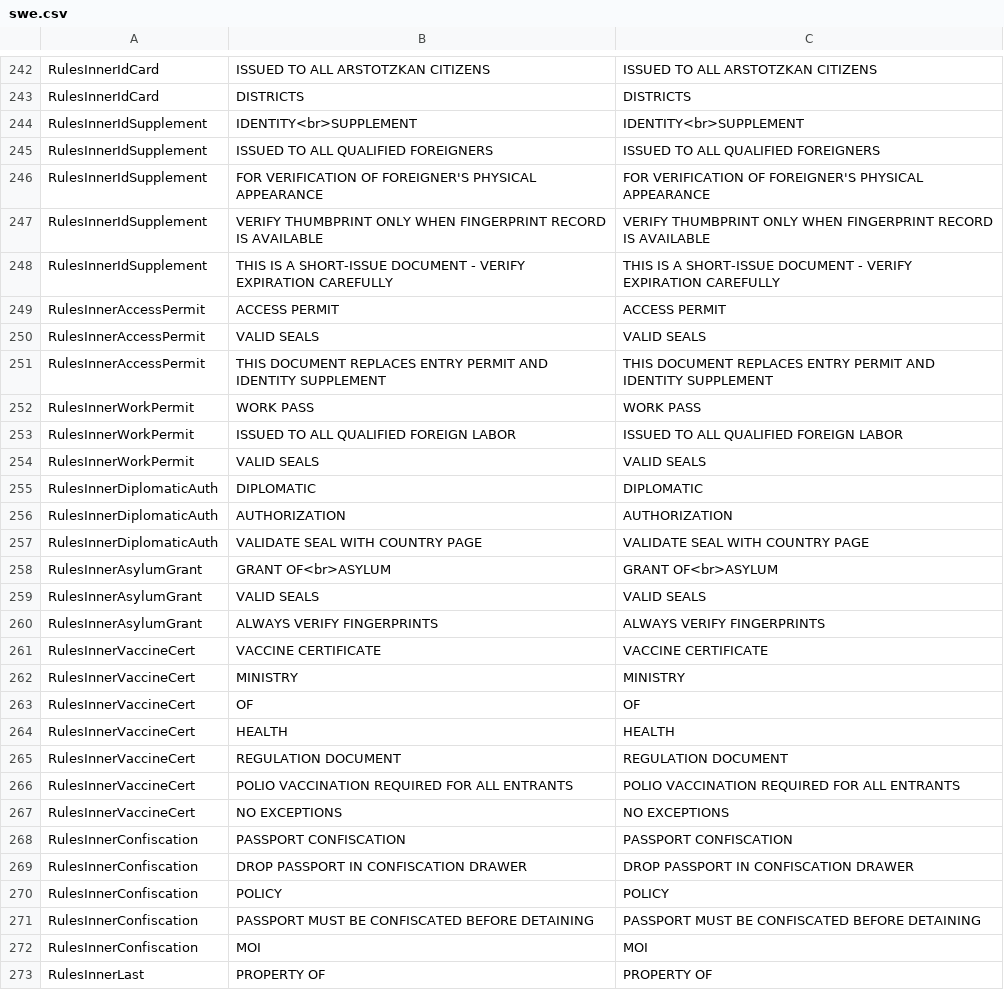
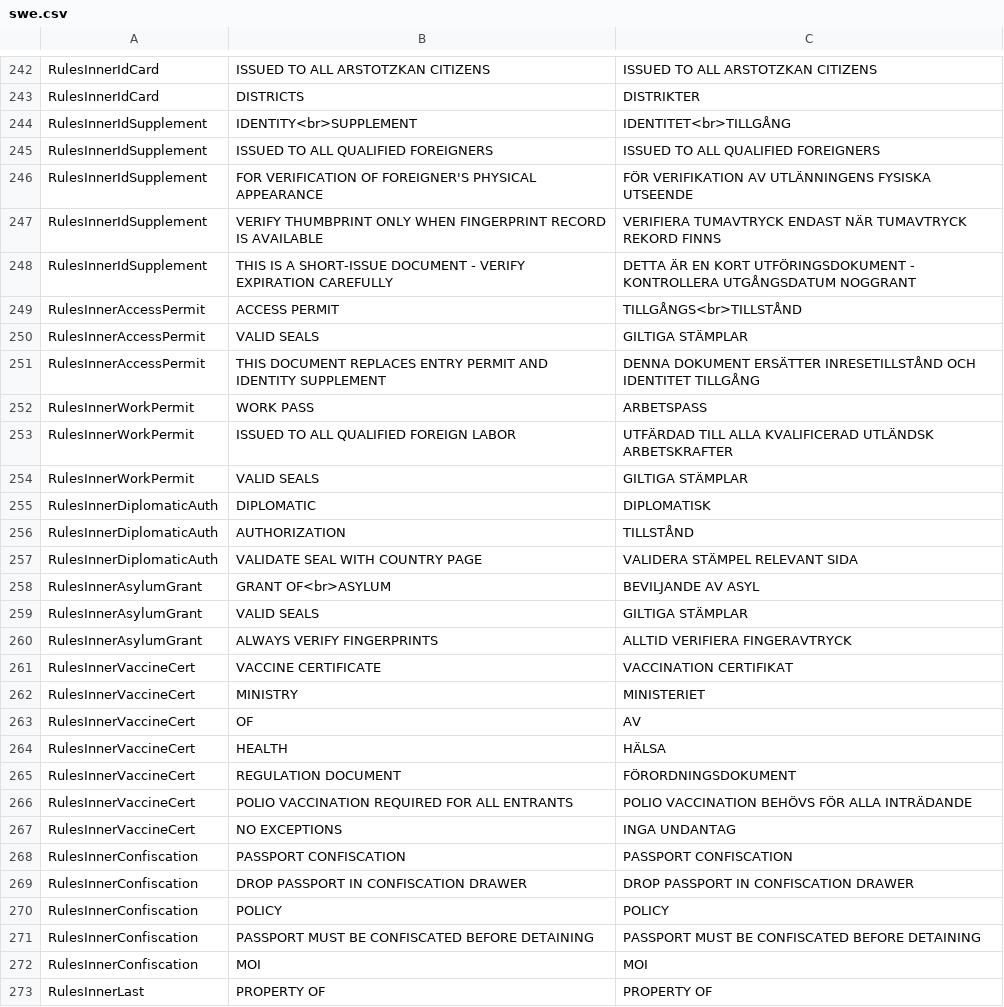
Before and after one commit to KazukiFuse/papers-please-swedish, a CSV file: swe.csv, drawn as a sheet; only a part is shown, gaps mark what is left out; the diff covers the shown part only; the diff names each change by its address in the sheet, - before the commit and + after, or states it on an @@ line.

```diff
--- a/swe.csv
+++ b/swe.csv
-C243: DISTRICTS
+C243: DISTRIKTER
-C244: IDENTITY<br>SUPPLEMENT
+C244: IDENTITET<br>TILLGÅNG
-C246: FOR VERIFICATION OF FOREIGNER'S PHYSICAL APPEARANCE
+C246: FÖR VERIFIKATION AV UTLÄNNINGENS FYSISKA UTSEENDE
-C247: VERIFY THUMBPRINT ONLY WHEN FINGERPRINT RECORD IS AVAILABLE
+C247: VERIFIERA TUMAVTRYCK ENDAST NÄR TUMAVTRYCK REKORD FINNS
-C248: THIS IS A SHORT-ISSUE DOCUMENT - VERIFY EXPIRATION CAREFULLY
+C248: DETTA ÄR EN KORT UTFÖRINGSDOKUMENT - KONTROLLERA UTGÅNGSDATUM NOGGRANT
-C249: ACCESS PERMIT
+C249: TILLGÅNGS<br>TILLSTÅND
-C250: VALID SEALS
+C250: GILTIGA STÄMPLAR
-C251: THIS DOCUMENT REPLACES ENTRY PERMIT AND IDENTITY SUPPLEMENT
+C251: DENNA DOKUMENT ERSÄTTER INRESETILLSTÅND OCH IDENTITET TILLGÅNG
-C252: WORK PASS
+C252: ARBETSPASS
-C253: ISSUED TO ALL QUALIFIED FOREIGN LABOR
+C253: UTFÄRDAD TILL ALLA KVALIFICERAD UTLÄNDSK ARBETSKRAFTER
-C254: VALID SEALS
+C254: GILTIGA STÄMPLAR
-C255: DIPLOMATIC
+C255: DIPLOMATISK
-C256: AUTHORIZATION
+C256: TILLSTÅND
-C257: VALIDATE SEAL WITH COUNTRY PAGE
+C257: VALIDERA STÄMPEL RELEVANT SIDA
-C258: GRANT OF<br>ASYLUM
+C258: BEVILJANDE AV ASYL
-C259: VALID SEALS
+C259: GILTIGA STÄMPLAR
-C260: ALWAYS VERIFY FINGERPRINTS
+C260: ALLTID VERIFIERA FINGERAVTRYCK
-C261: VACCINE CERTIFICATE
+C261: VACCINATION CERTIFIKAT
-C262: MINISTRY
+C262: MINISTERIET
-C263: OF
+C263: AV
-C264: HEALTH
+C264: HÄLSA
-C265: REGULATION DOCUMENT
+C265: FÖRORDNINGSDOKUMENT
-C266: POLIO VACCINATION REQUIRED FOR ALL ENTRANTS
+C266: POLIO VACCINATION BEHÖVS FÖR ALLA INTRÄDANDE
-C267: NO EXCEPTIONS
+C267: INGA UNDANTAG
```
Also changed, not shown: 31 edited cells elsewhere in this file.
